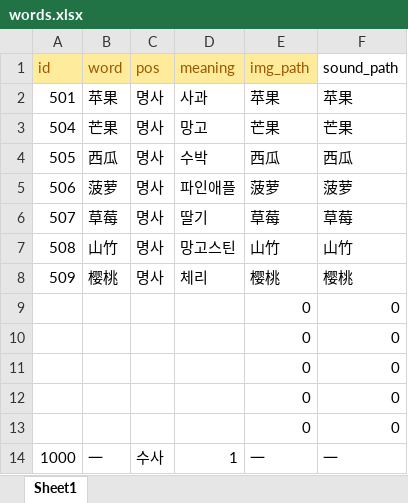
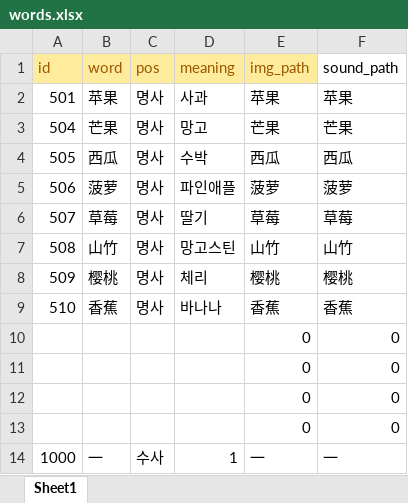
Before and after one commit to curryboy371/LVPD_Studio, an Excel workbook: resource/table/words.xlsx, sheet Sheet1, drawn as a sheet; only a part is shown; values as stored, in another font and other column widths than the file's, no borders; removed rows and columns are numbered as before the commit, all else as after; the diff names each change by its address in the sheet, - before the commit and + after, or states it on an @@ line.

```diff
--- a/resource/table/words.xlsx (sheet Sheet1)
+++ b/resource/table/words.xlsx (sheet Sheet1)
-row 9:  |  |  |  | 0 | 0
+row 9: 510 | 香蕉 | 명사 | 바나나 | 香蕉 | 香蕉
```
Also changed, not shown: resource/table/sub_sentences.xlsx, resource/table/vocabulary_word_rows.xlsx, 2 other files.
